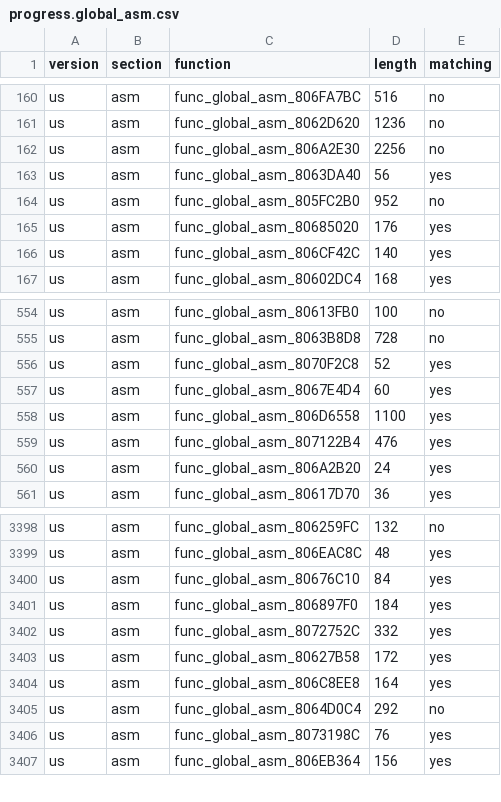
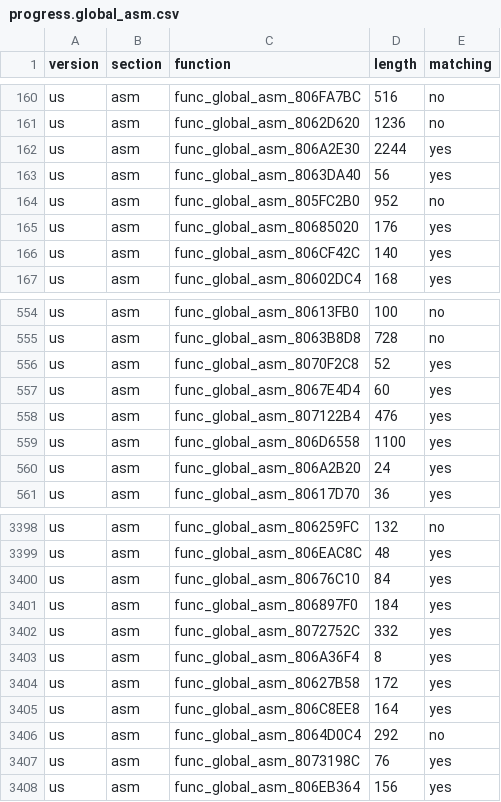
Before and after one commit to ianwal/dk64-decomp-progress, a CSV file: progress/progress.global_asm.csv, drawn as a sheet; only a part is shown, gaps mark what is left out.

```diff
--- a/progress/progress.global_asm.csv
+++ b/progress/progress.global_asm.csv
@@ -161,3 +161,3 @@ us,asm,func_global_asm_806FA7BC,516,no
 us,asm,func_global_asm_8062D620,1236,no
-us,asm,func_global_asm_806A2E30,2256,no
+us,asm,func_global_asm_806A2E30,2244,yes
 us,asm,func_global_asm_8063DA40,56,yes
@@ -557,4 +557,4 @@ us,asm,func_global_asm_8070F2C8,52,yes
 us,asm,func_global_asm_8067E4D4,60,yes
-us,asm,func_global_asm_806D6558,1100,yes
 us,asm,func_global_asm_807122B4,476,yes
+us,asm,func_global_asm_806D6558,1100,yes
 us,asm,func_global_asm_806A2B20,24,yes
@@ -3402,2 +3402,3 @@ us,asm,func_global_asm_806897F0,184,yes
 us,asm,func_global_asm_8072752C,332,yes
+us,asm,func_global_asm_806A36F4,8,yes
 us,asm,func_global_asm_80627B58,172,yes
```
Also changed, not shown: progress/progress.total.csv, 3 other files.
